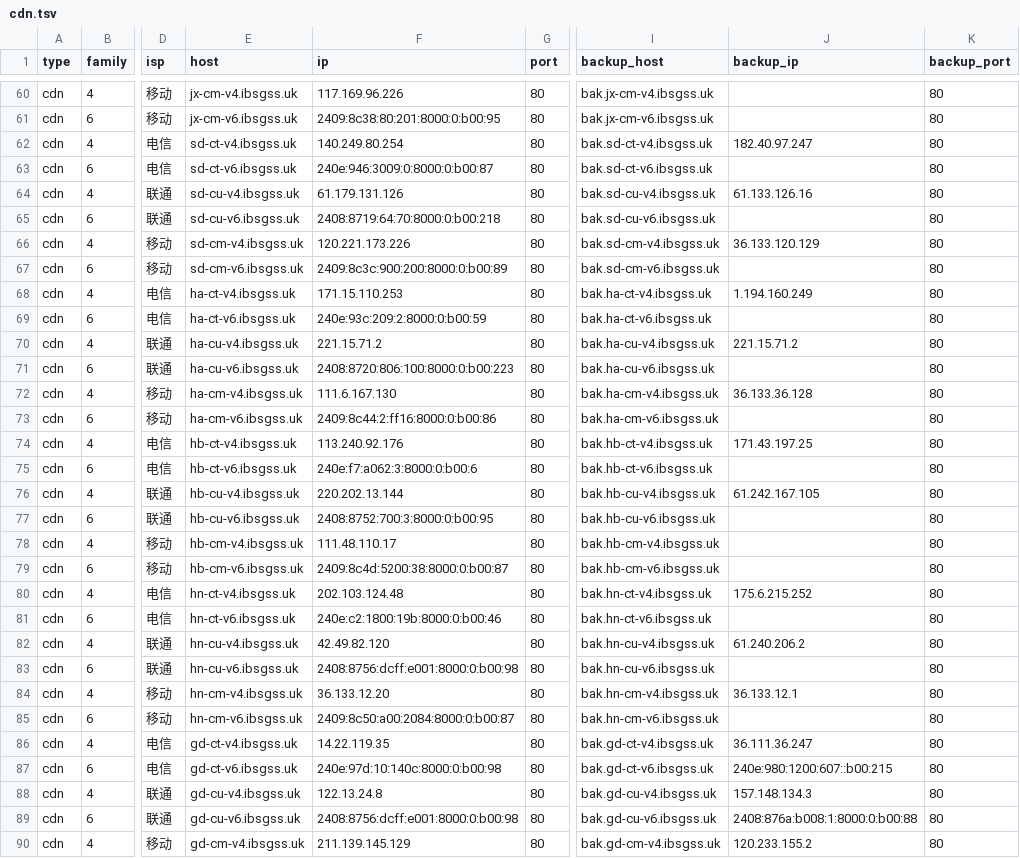
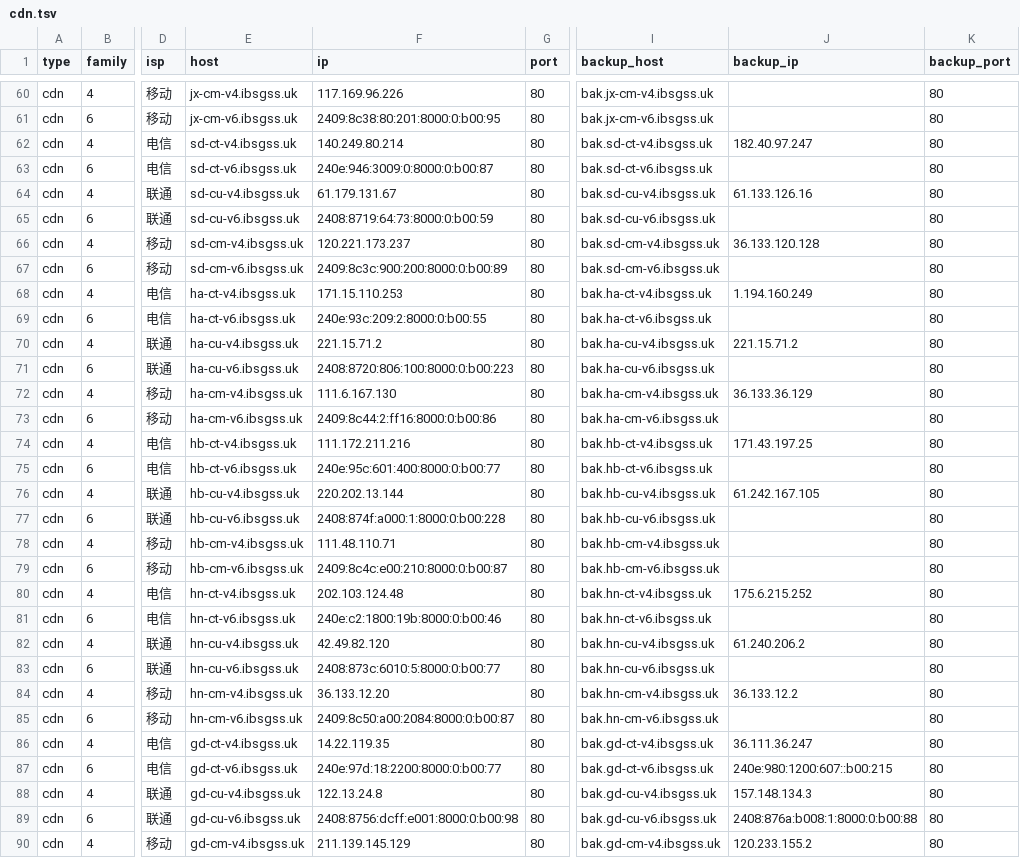
Before and after one commit to Tozward/TcpQuality, a TSV file: nodes/cdn.tsv, drawn as a sheet; only a part is shown, gaps mark what is left out; the diff covers the shown part only; the diff names each change by its address in the sheet, - before the commit and + after, or states it on an @@ line.

```diff
--- a/nodes/cdn.tsv
+++ b/nodes/cdn.tsv
-F62 (ip): 140.249.80.254
+F62 (ip): 140.249.80.214
-F64 (ip): 61.179.131.126
+F64 (ip): 61.179.131.67
-F65 (ip): 2408:8719:64:70:8000:0:b00:218
+F65 (ip): 2408:8719:64:73:8000:0:b00:59
-F66 (ip): 120.221.173.226
+F66 (ip): 120.221.173.237
-J66 (backup_ip): 36.133.120.129
+J66 (backup_ip): 36.133.120.128
-F69 (ip): 240e:93c:209:2:8000:0:b00:59
+F69 (ip): 240e:93c:209:2:8000:0:b00:55
-J72 (backup_ip): 36.133.36.128
+J72 (backup_ip): 36.133.36.129
-F74 (ip): 113.240.92.176
+F74 (ip): 111.172.211.216
-F75 (ip): 240e:f7:a062:3:8000:0:b00:6
+F75 (ip): 240e:95c:601:400:8000:0:b00:77
-F77 (ip): 2408:8752:700:3:8000:0:b00:95
+F77 (ip): 2408:874f:a000:1:8000:0:b00:228
-F78 (ip): 111.48.110.17
+F78 (ip): 111.48.110.71
-F79 (ip): 2409:8c4d:5200:38:8000:0:b00:87
+F79 (ip): 2409:8c4c:e00:210:8000:0:b00:87
-F83 (ip): 2408:8756:dcff:e001:8000:0:b00:98
+F83 (ip): 2408:873c:6010:5:8000:0:b00:77
-J84 (backup_ip): 36.133.12.1
+J84 (backup_ip): 36.133.12.2
-F87 (ip): 240e:97d:10:140c:8000:0:b00:98
+F87 (ip): 240e:97d:18:2200:8000:0:b00:77
```
Also changed, not shown: 48 edited cells elsewhere in this file, nodes/all.tsv, nodes/cernet.tsv, 3 other files.
